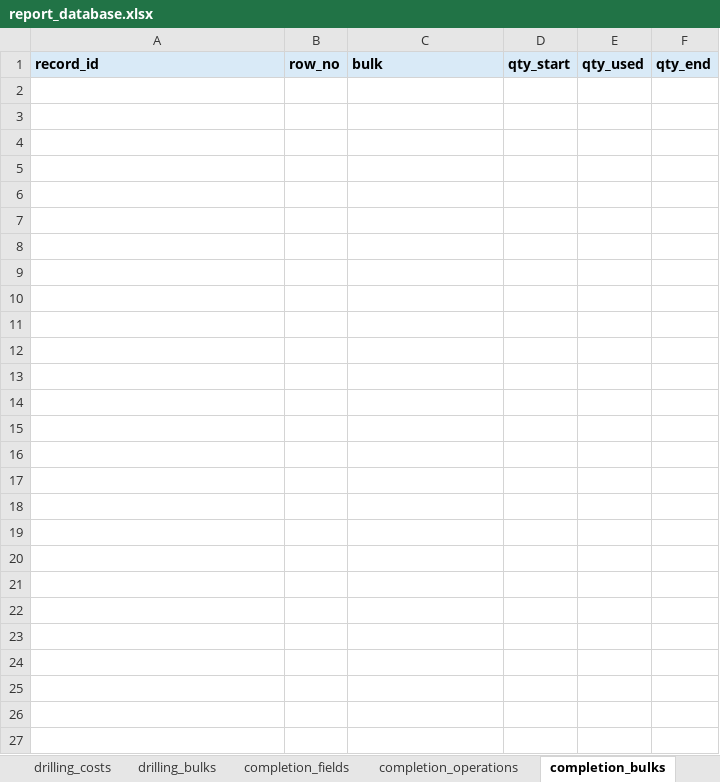
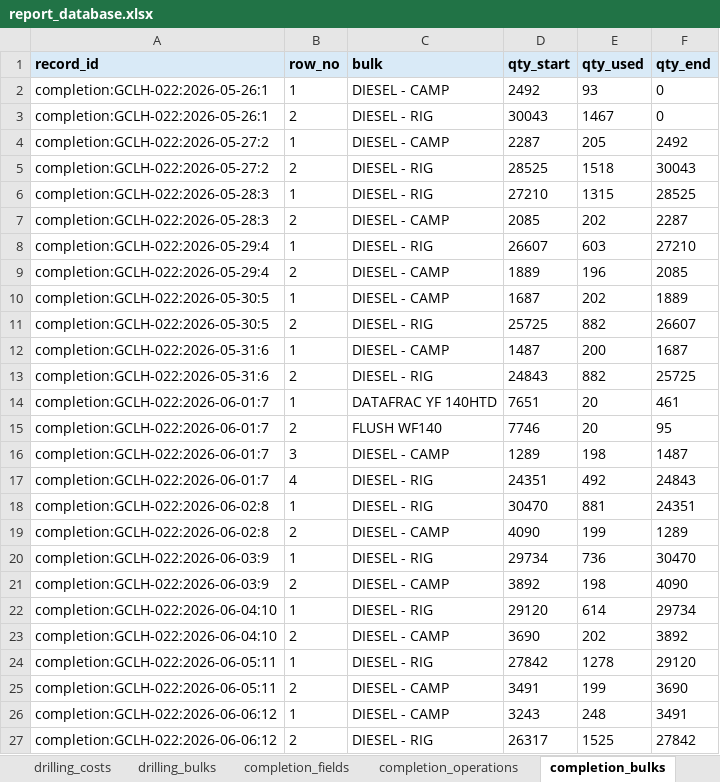
Before and after one commit to bethyoungjd374-ai/drilling-report-parser, an Excel workbook: outputs/report_database.xlsx, sheet completion_bulks, drawn as a sheet; values as stored, in another font and other column widths than the file's, no borders; the diff names each change by its address in the sheet, - before the commit and + after, or states it on an @@ line.

```diff
--- a/outputs/report_database.xlsx (sheet completion_bulks)
+++ b/outputs/report_database.xlsx (sheet completion_bulks)
+row 2: completion:GCLH-022:2026-05-26:1 | 1 | DIESEL - CAMP | 2492 | 93 | 0
+row 3: completion:GCLH-022:2026-05-26:1 | 2 | DIESEL - RIG | 30043 | 1467 | 0
+row 4: completion:GCLH-022:2026-05-27:2 | 1 | DIESEL - CAMP | 2287 | 205 | 2492
+row 5: completion:GCLH-022:2026-05-27:2 | 2 | DIESEL - RIG | 28525 | 1518 | 30043
+row 6: completion:GCLH-022:2026-05-28:3 | 1 | DIESEL - RIG | 27210 | 1315 | 28525
+row 7: completion:GCLH-022:2026-05-28:3 | 2 | DIESEL - CAMP | 2085 | 202 | 2287
+row 8: completion:GCLH-022:2026-05-29:4 | 1 | DIESEL - RIG | 26607 | 603 | 27210
+row 9: completion:GCLH-022:2026-05-29:4 | 2 | DIESEL - CAMP | 1889 | 196 | 2085
+row 10: completion:GCLH-022:2026-05-30:5 | 1 | DIESEL - CAMP | 1687 | 202 | 1889
+row 11: completion:GCLH-022:2026-05-30:5 | 2 | DIESEL - RIG | 25725 | 882 | 26607
+row 12: completion:GCLH-022:2026-05-31:6 | 1 | DIESEL - CAMP | 1487 | 200 | 1687
+row 13: completion:GCLH-022:2026-05-31:6 | 2 | DIESEL - RIG | 24843 | 882 | 25725
+row 14: completion:GCLH-022:2026-06-01:7 | 1 | DATAFRAC YF 140HTD | 7651 | 20 | 461
+row 15: completion:GCLH-022:2026-06-01:7 | 2 | FLUSH WF140 | 7746 | 20 | 95
+row 16: completion:GCLH-022:2026-06-01:7 | 3 | DIESEL - CAMP | 1289 | 198 | 1487
+row 17: completion:GCLH-022:2026-06-01:7 | 4 | DIESEL - RIG | 24351 | 492 | 24843
+row 18: completion:GCLH-022:2026-06-02:8 | 1 | DIESEL - RIG | 30470 | 881 | 24351
+row 19: completion:GCLH-022:2026-06-02:8 | 2 | DIESEL - CAMP | 4090 | 199 | 1289
+row 20: completion:GCLH-022:2026-06-03:9 | 1 | DIESEL - RIG | 29734 | 736 | 30470
+row 21: completion:GCLH-022:2026-06-03:9 | 2 | DIESEL - CAMP | 3892 | 198 | 4090
+row 22: completion:GCLH-022:2026-06-04:10 | 1 | DIESEL - RIG | 29120 | 614 | 29734
+row 23: completion:GCLH-022:2026-06-04:10 | 2 | DIESEL - CAMP | 3690 | 202 | 3892
+row 24: completion:GCLH-022:2026-06-05:11 | 1 | DIESEL - RIG | 27842 | 1278 | 29120
+row 25: completion:GCLH-022:2026-06-05:11 | 2 | DIESEL - CAMP | 3491 | 199 | 3690
+row 26: completion:GCLH-022:2026-06-06:12 | 1 | DIESEL - CAMP | 3243 | 248 | 3491
+row 27: completion:GCLH-022:2026-06-06:12 | 2 | DIESEL - RIG | 26317 | 1525 | 27842
```
Also changed, not shown: sheet completion_operations, sheet completion_fields, sheet records, sheet workover_operations, sheet completion_costs, sheet move_operations, 5 more sheets, 4 other files.
